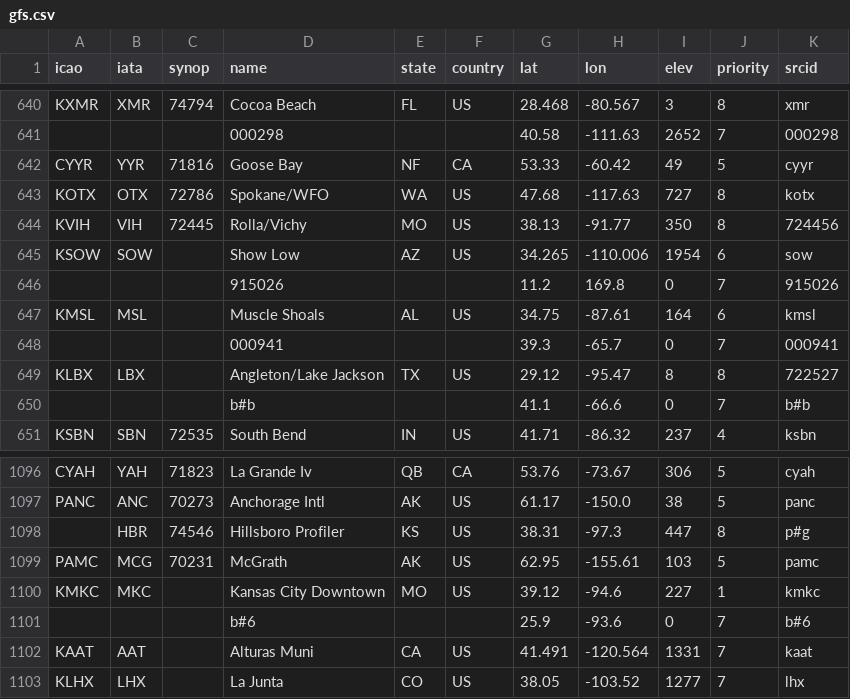
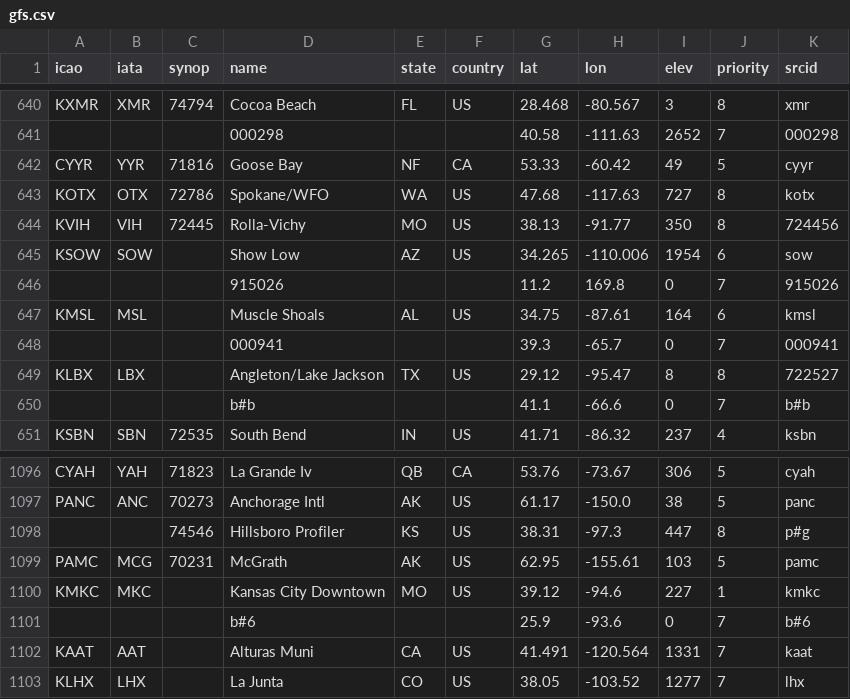
Before and after one commit to sharppy/SHARPpy, a CSV file: datasources/gfs.csv, drawn as a sheet; only a part is shown, gaps mark what is left out.

```diff
--- a/datasources/gfs.csv
+++ b/datasources/gfs.csv
@@ -643,3 +643,3 @@ CYYR,YYR,71816,Goose Bay,NF,CA,53.33,-60.42,49,5,cyyr
 KOTX,OTX,72786,Spokane/WFO,WA,US,47.68,-117.63,727,8,kotx
-KVIH,VIH,72445,Rolla/Vichy,MO,US,38.13,-91.77,350,8,724456
+KVIH,VIH,72445,Rolla-Vichy,MO,US,38.13,-91.77,350,8,724456
 KSOW,SOW,,Show Low,AZ,US,34.265,-110.006,1954,6,sow
@@ -1097,3 +1097,3 @@ CYAH,YAH,71823,La Grande Iv,QB,CA,53.76,-73.67,306,5,cyah
 PANC,ANC,70273,Anchorage Intl,AK,US,61.17,-150.0,38,5,panc
-,HBR,74546,Hillsboro Profiler,KS,US,38.31,-97.3,447,8,p#g
+,,74546,Hillsboro Profiler,KS,US,38.31,-97.3,447,8,p#g
 PAMC,MCG,70231,McGrath,AK,US,62.95,-155.61,103,5,pamc
```
Also changed, not shown: datasources/hrrr.csv, datasources/rap.csv, 33 other files.
